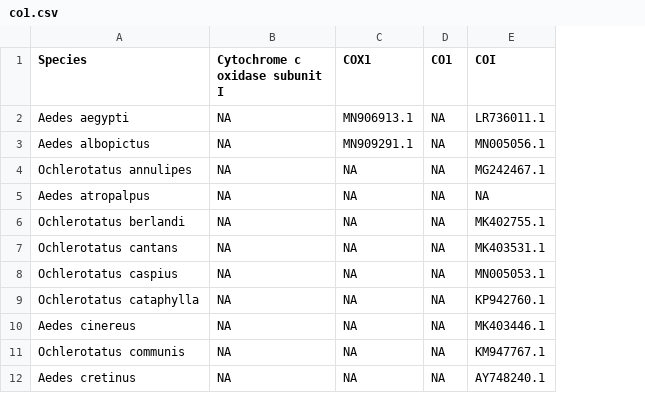
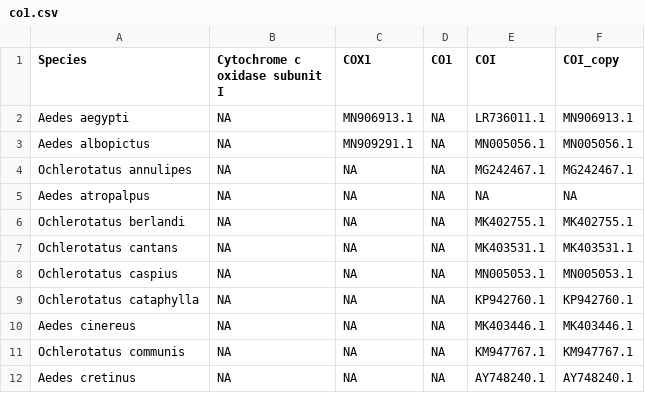
Before and after one commit to SmithD19/MiniProject1, a CSV file: data/co1.csv, drawn as a sheet; only a part is shown; the diff names each change by its address in the sheet, - before the commit and + after, or states it on an @@ line.

```diff
--- a/data/co1.csv
+++ b/data/co1.csv
+column F (COI_copy), rows 2-12: MN906913.1 | MN005056.1 | MG242467.1 | NA | MK402755.1 | MK403531.1 | MN005053.1 | KP942760.1 | MK403446.1 | KM947767.1 | AY748240.1
```
Also changed, not shown: 57 other files.
